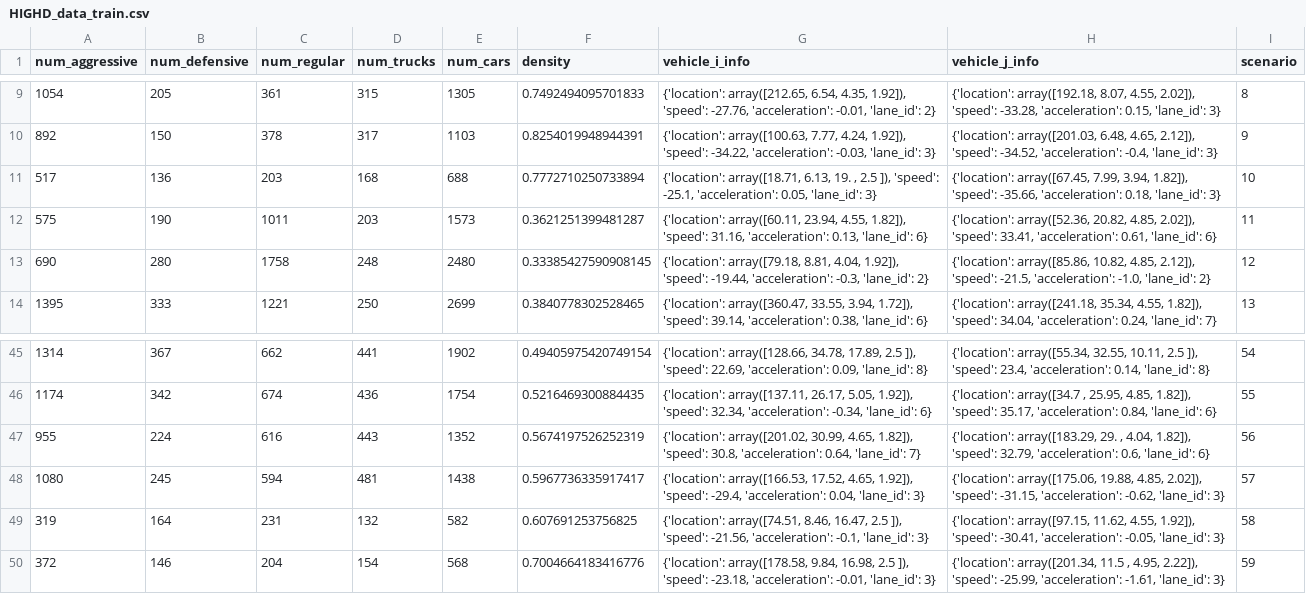
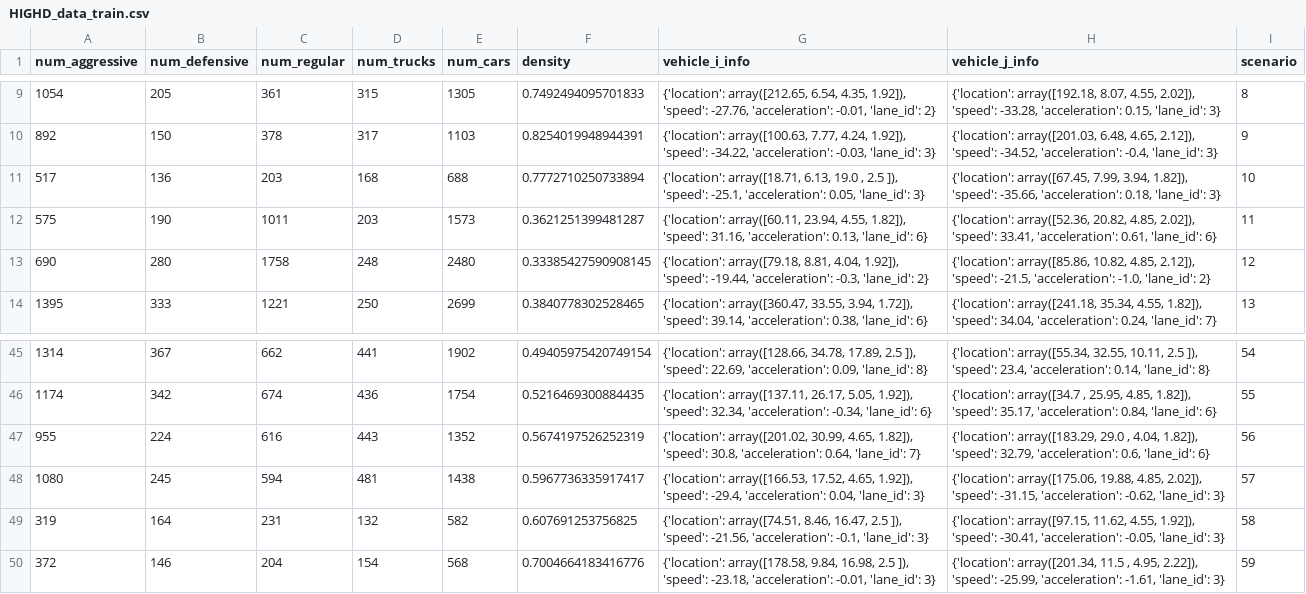
Before and after one commit to zachtian/CRITICAL, a CSV file: HIGHD_data_train.csv, drawn as a sheet; only a part is shown, gaps mark what is left out.

```diff
--- a/HIGHD_data_train.csv
+++ b/HIGHD_data_train.csv
@@ -10,3 +10,3 @@ num_aggressive,num_defensive,num_regular,num_trucks,num_cars,density,vehicle_i_i
 892,150,378,317,1103,0.8254019948944391,"{'location': array([100.63,   7.77,   4.24,   1.92]), 'speed': -34.22, 'acceleration': -0.03, 'lane_id': 3}","{'location': array([201.03,   6.48,   4.65,   2.12]), 'speed': -34.52, 'acceleration': -0.4, 'lane_id': 3}",9
-517,136,203,168,688,0.7772710250733894,"{'location': array([18.71,  6.13, 19.  ,  2.5 ]), 'speed': -25.1, 'acceleration': 0.05, 'lane_id': 3}","{'location': array([67.45,  7.99,  3.94,  1.82]), 'speed': -35.66, 'acceleration': 0.18, 'lane_id': 3}",10
+517,136,203,168,688,0.7772710250733894,"{'location': array([18.71,  6.13, 19.0  ,  2.5 ]), 'speed': -25.1, 'acceleration': 0.05, 'lane_id': 3}","{'location': array([67.45,  7.99,  3.94,  1.82]), 'speed': -35.66, 'acceleration': 0.18, 'lane_id': 3}",10
 575,190,1011,203,1573,0.3621251399481287,"{'location': array([60.11, 23.94,  4.55,  1.82]), 'speed': 31.16, 'acceleration': 0.13, 'lane_id': 6}","{'location': array([52.36, 20.82,  4.85,  2.02]), 'speed': 33.41, 'acceleration': 0.61, 'lane_id': 6}",11
@@ -46,3 +46,3 @@ num_aggressive,num_defensive,num_regular,num_trucks,num_cars,density,vehicle_i_i
 1174,342,674,436,1754,0.5216469300884435,"{'location': array([137.11,  26.17,   5.05,   1.92]), 'speed': 32.34, 'acceleration': -0.34, 'lane_id': 6}","{'location': array([34.7 , 25.95,  4.85,  1.82]), 'speed': 35.17, 'acceleration': 0.84, 'lane_id': 6}",55
-955,224,616,443,1352,0.5674197526252319,"{'location': array([201.02,  30.99,   4.65,   1.82]), 'speed': 30.8, 'acceleration': 0.64, 'lane_id': 7}","{'location': array([183.29,  29.  ,   4.04,   1.82]), 'speed': 32.79, 'acceleration': 0.6, 'lane_id': 6}",56
+955,224,616,443,1352,0.5674197526252319,"{'location': array([201.02,  30.99,   4.65,   1.82]), 'speed': 30.8, 'acceleration': 0.64, 'lane_id': 7}","{'location': array([183.29,  29.0 ,   4.04,   1.82]), 'speed': 32.79, 'acceleration': 0.6, 'lane_id': 6}",56
 1080,245,594,481,1438,0.5967736335917417,"{'location': array([166.53,  17.52,   4.65,   1.92]), 'speed': -29.4, 'acceleration': 0.04, 'lane_id': 3}","{'location': array([175.06,  19.88,   4.85,   2.02]), 'speed': -31.15, 'acceleration': -0.62, 'lane_id': 3}",57
```
Also changed, not shown: 2 other files.
